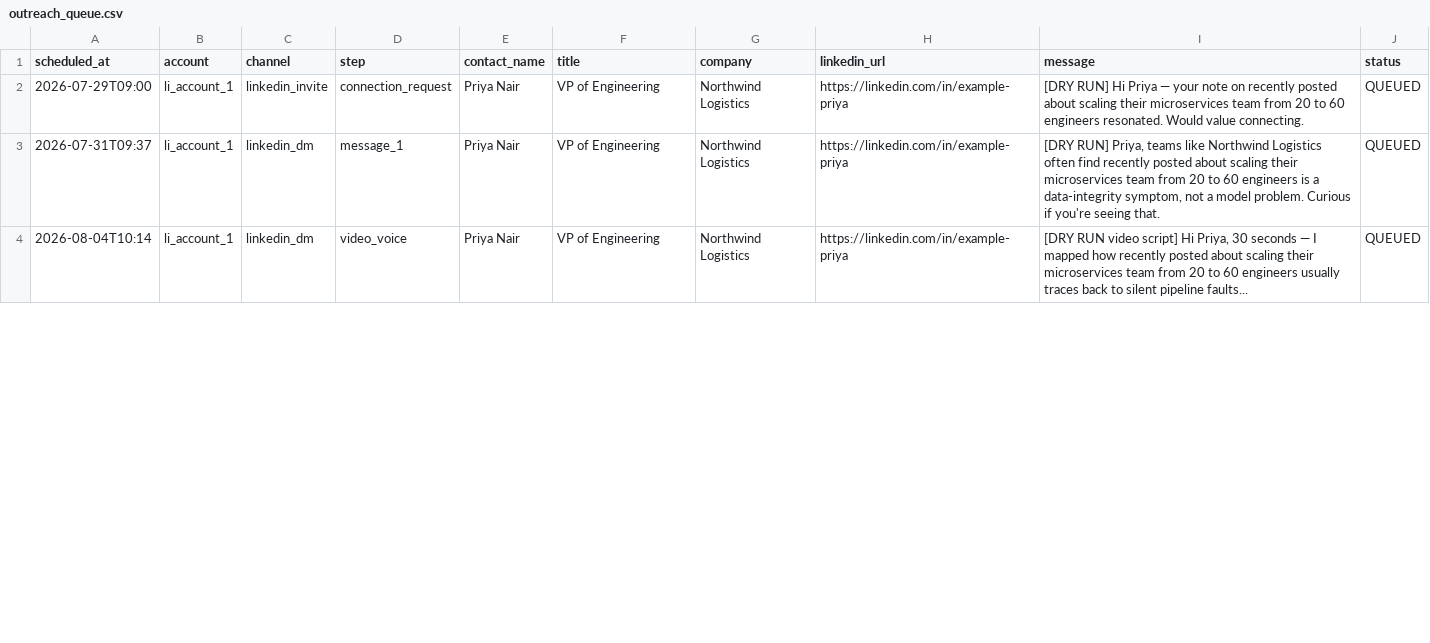
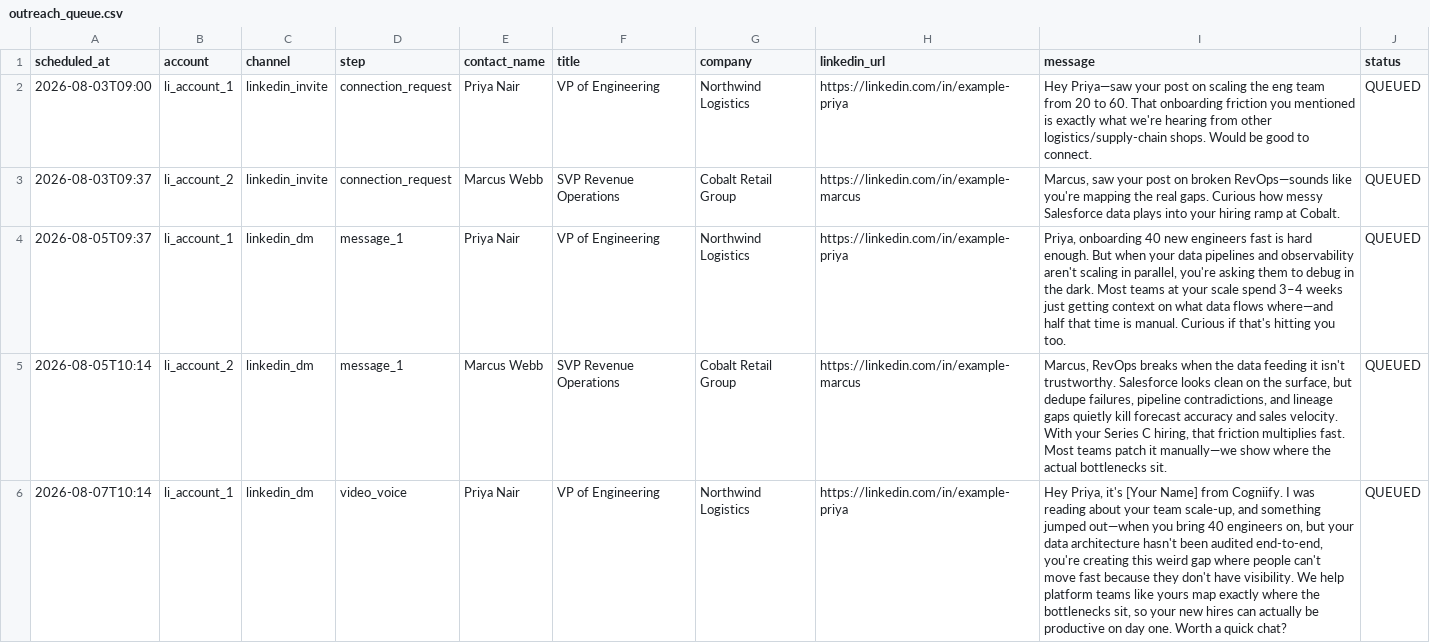
Before and after one commit to ayushr-cogniify/dream100-outreach, a CSV file: outreach_queue.csv, drawn as a sheet; only a part is shown; the diff covers the shown part only.

```diff
--- a/outreach_queue.csv
+++ b/outreach_queue.csv
@@ -1,4 +1,6 @@
 scheduled_at,account,channel,step,contact_name,title,company,linkedin_url,message,status
-2026-07-29T09:00,li_account_1,linkedin_invite,connection_request,Priya Nair,VP of Engineering,Northwind Logistics,https://linkedin.com/in/example-priya,[DRY RUN] Hi Priya — your note on recently posted about scaling their microservices team from 20 to 60 engineers resonated. Would value connecting.,QUEUED
-2026-07-31T09:37,li_account_1,linkedin_dm,message_1,Priya Nair,VP of Engineering,Northwind Logistics,https://linkedin.com/in/example-priya,"[DRY RUN] Priya, teams like Northwind Logistics often find recently posted about scaling their microservices team from 20 to 60 engineers is a data-integrity symptom, not a model problem. Curious if you're seeing that.",QUEUED
-2026-08-04T10:14,li_account_1,linkedin_dm,video_voice,Priya Nair,VP of Engineering,Northwind Logistics,https://linkedin.com/in/example-priya,"[DRY RUN video script] Hi Priya, 30 seconds — I mapped how recently posted about scaling their microservices team from 20 to 60 engineers usually traces back to silent pipeline faults...",QUEUED
+2026-08-03T09:00,li_account_1,linkedin_invite,connection_request,Priya Nair,VP of Engineering,Northwind Logistics,https://linkedin.com/in/example-priya,Hey Priya—saw your post on scaling the eng team from 20 to 60. That onboarding friction you mentioned is exactly what we're hearing from other logistics/supply-chain shops. Would be good to connect.,QUEUED
+2026-08-03T09:37,li_account_2,linkedin_invite,connection_request,Marcus Webb,SVP Revenue Operations,Cobalt Retail Group,https://linkedin.com/in/example-marcus,"Marcus, saw your post on broken RevOps—sounds like you're mapping the real gaps. Curious how messy Salesforce data plays into your hiring ramp at Cobalt.",QUEUED
+2026-08-05T09:37,li_account_1,linkedin_dm,message_1,Priya Nair,VP of Engineering,Northwind Logistics,https://linkedin.com/in/example-priya,"Priya, onboarding 40 new engineers fast is hard enough. But when your data pipelines and observability aren't scaling in parallel, you're asking them to debug in the dark. Most teams at your scale spend 3–4 weeks just getting context on what data flows where—and half that time is manual. Curious if that's hitting you too.",QUEUED
+2026-08-05T10:14,li_account_2,linkedin_dm,message_1,Marcus Webb,SVP Revenue Operations,Cobalt Retail Group,https://linkedin.com/in/example-marcus,"Marcus, RevOps breaks when the data feeding it isn't trustworthy. Salesforce looks clean on the surface, but dedupe failures, pipeline contradictions, and lineage gaps quietly kill forecast accuracy and sales velocity. With your Series C hiring, that friction multiplies fast. Most teams patch it manually—we show where the actual bottlenecks sit.",QUEUED
+2026-08-07T10:14,li_account_1,linkedin_dm,video_voice,Priya Nair,VP of Engineering,Northwind Logistics,https://linkedin.com/in/example-priya,"Hey Priya, it's [Your Name] from Cogniify. I was reading about your team scale-up, and something jumped out—when you bring 40 engineers on, but your data architecture hasn't been audited end-to-end, you're creating this weird gap where people can't move fast because they don't have visibility. We help platform teams like yours map exactly where the bottlenecks sit, so your new hires can actually be productive on day one. Worth a quick chat?",QUEUED
```
Also changed, not shown: 3 added rows and 4 edited cells elsewhere in this file, 2 other files.
